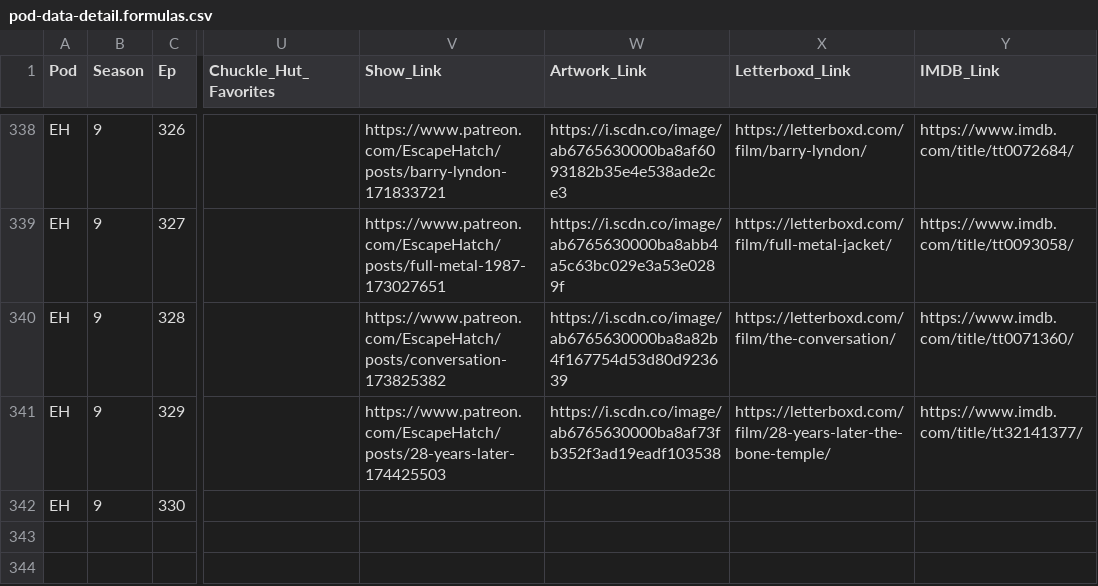
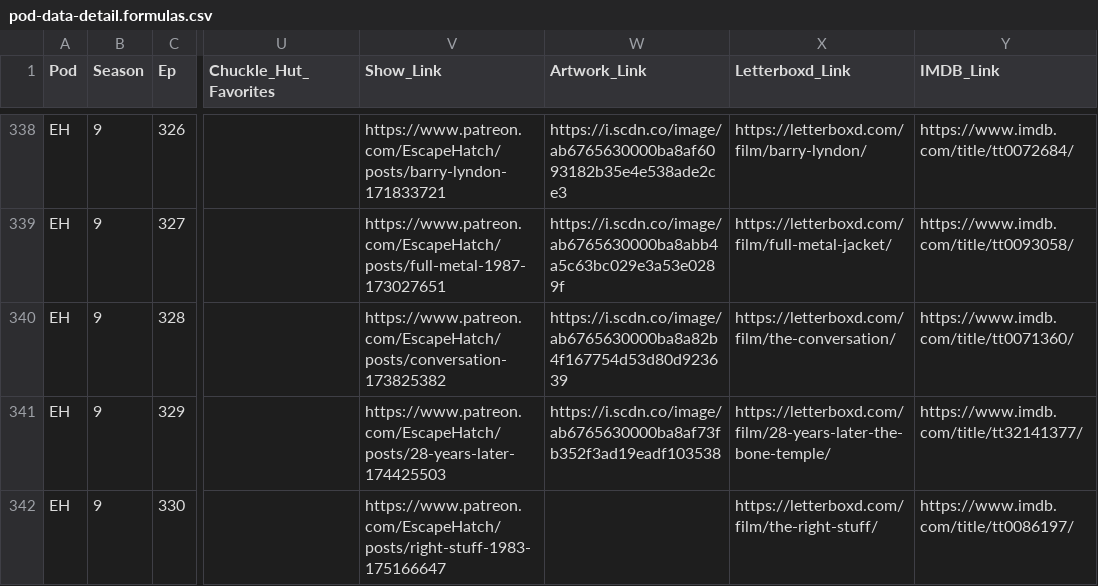
Before and after one commit to jbennygold/transcript-app, a CSV file: data/sheet-backup/pod-data-detail.formulas.csv, drawn as a sheet; only a part is shown, gaps mark what is left out; the diff names each change by its address in the sheet, - before the commit and + after, or states it on an @@ line.

```diff
--- a/data/sheet-backup/pod-data-detail.formulas.csv
+++ b/data/sheet-backup/pod-data-detail.formulas.csv
-V342 (Show_Link): (empty)
+V342 (Show_Link): https://www.patreon.com/EscapeHatch/posts/right-stuff-1983-175166647
-X342 (Letterboxd_Link): (empty)
+X342 (Letterboxd_Link): https://letterboxd.com/film/the-right-stuff/
-Y342 (IMDB_Link): (empty)
+Y342 (IMDB_Link): https://www.imdb.com/title/tt0086197/
```
Also changed, not shown: data/sheet-backup/pod-data-detail.values.csv, 2 other files.
